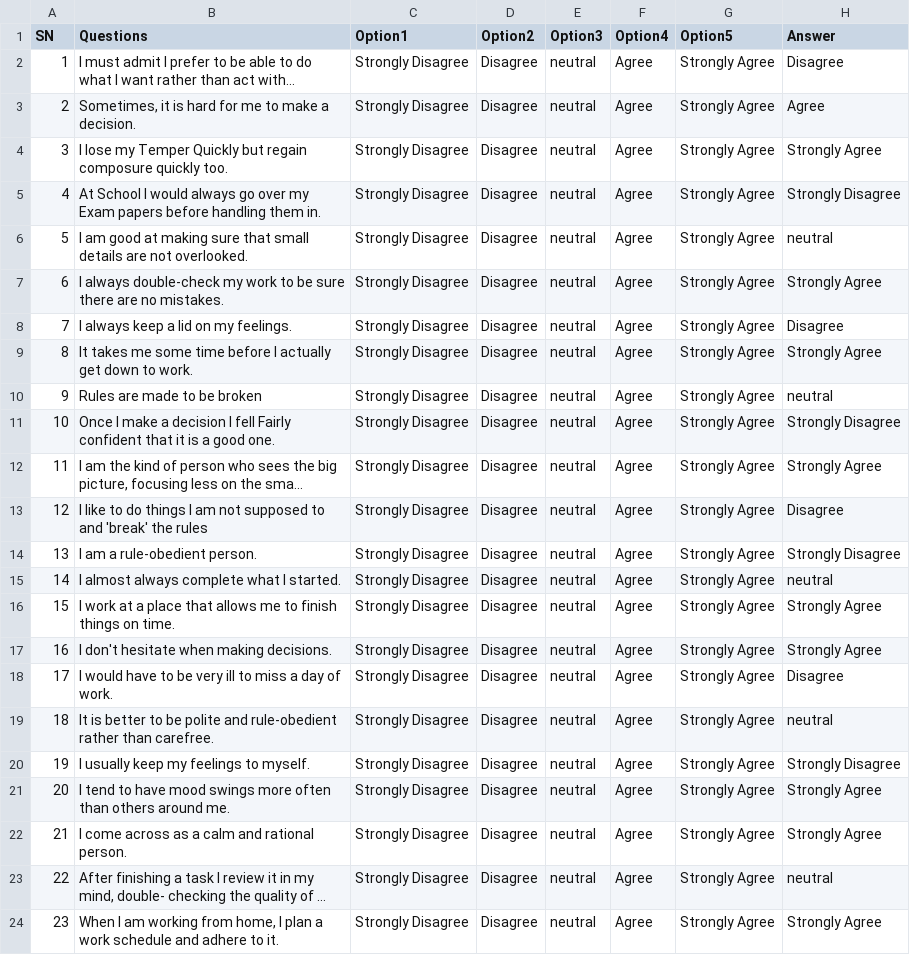
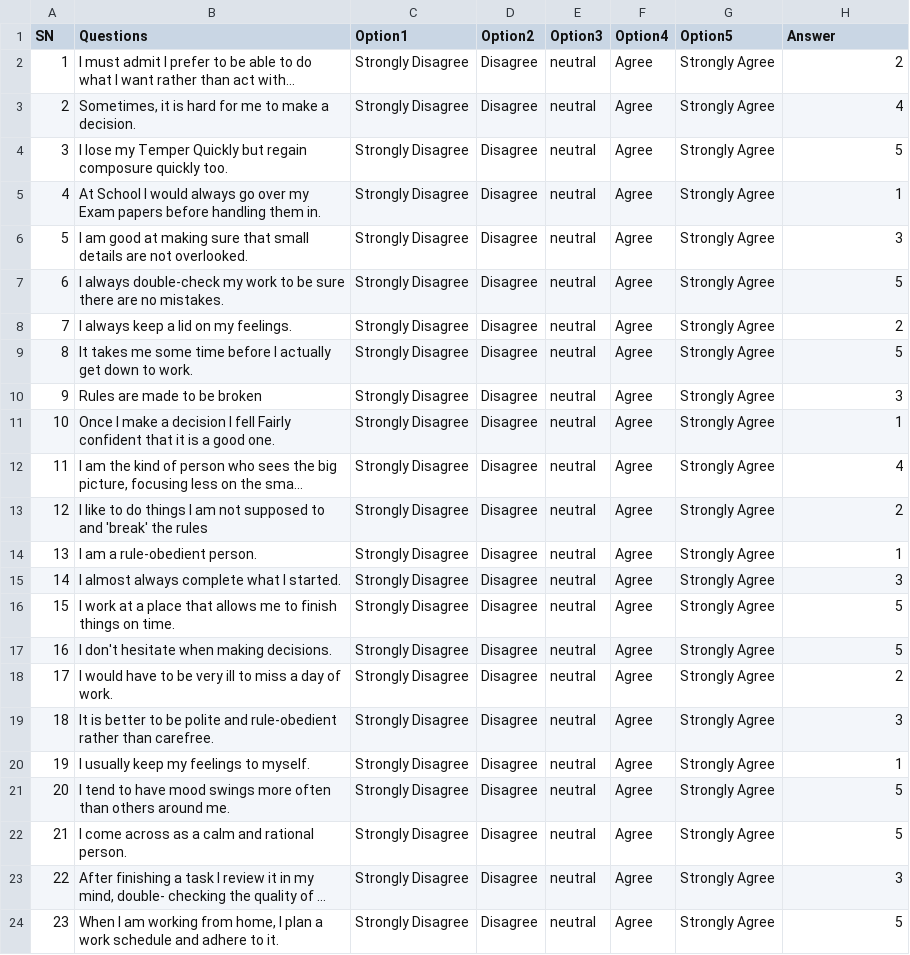
Before and after one commit to Niranjan2054/Personality-Prediction, a CSV file: Personality Prediction test.csv, drawn as a sheet; long unchanged cells end in …; the diff names each change by its address in the sheet, - before the commit and + after, or states it on an @@ line.

Commit message:
Update Personality Prediction test.csv

```diff
--- a/Personality Prediction test.csv
+++ b/Personality Prediction test.csv
-H2 (Answer): Disagree
+H2 (Answer): 2
-H3 (Answer): Agree
+H3 (Answer): 4
-H4 (Answer): Strongly Agree
+H4 (Answer): 5
-H5 (Answer): Strongly Disagree
+H5 (Answer): 1
-H6 (Answer): neutral
+H6 (Answer): 3
-H7 (Answer): Strongly Agree
+H7 (Answer): 5
-H8 (Answer): Disagree
+H8 (Answer): 2
-H9 (Answer): Strongly Agree
+H9 (Answer): 5
-H10 (Answer): neutral
+H10 (Answer): 3
-H11 (Answer): Strongly Disagree
+H11 (Answer): 1
-H12 (Answer): Strongly Agree
+H12 (Answer): 4
-H13 (Answer): Disagree
+H13 (Answer): 2
-H14 (Answer): Strongly Disagree
+H14 (Answer): 1
-H15 (Answer): neutral
+H15 (Answer): 3
-H16:H17 (Answer): Strongly Agree
+H16:H17 (Answer): 5
-H18 (Answer): Disagree
+H18 (Answer): 2
-H19 (Answer): neutral
+H19 (Answer): 3
-H20 (Answer): Strongly Disagree
+H20 (Answer): 1
-H21:H22 (Answer): Strongly Agree
+H21:H22 (Answer): 5
-H23 (Answer): neutral
+H23 (Answer): 3
-H24 (Answer): Strongly Agree
+H24 (Answer): 5
```
